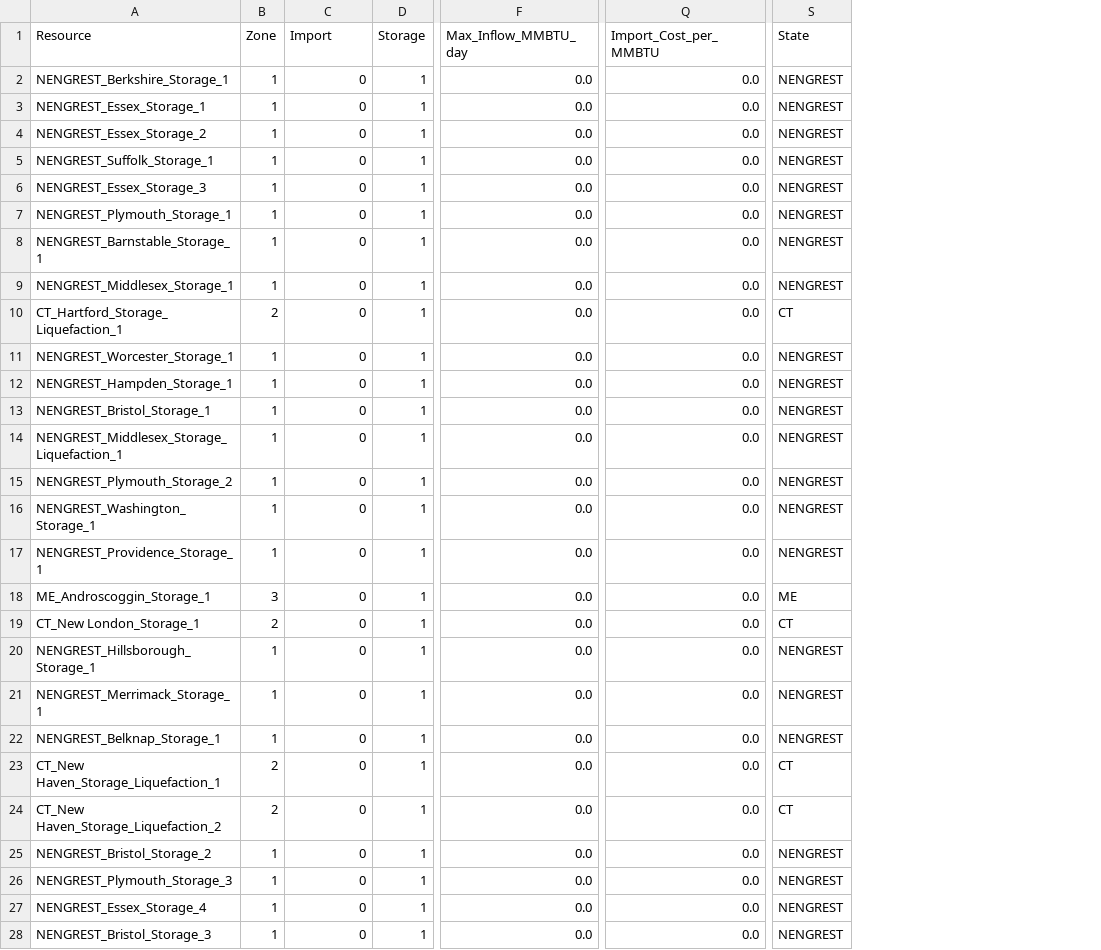
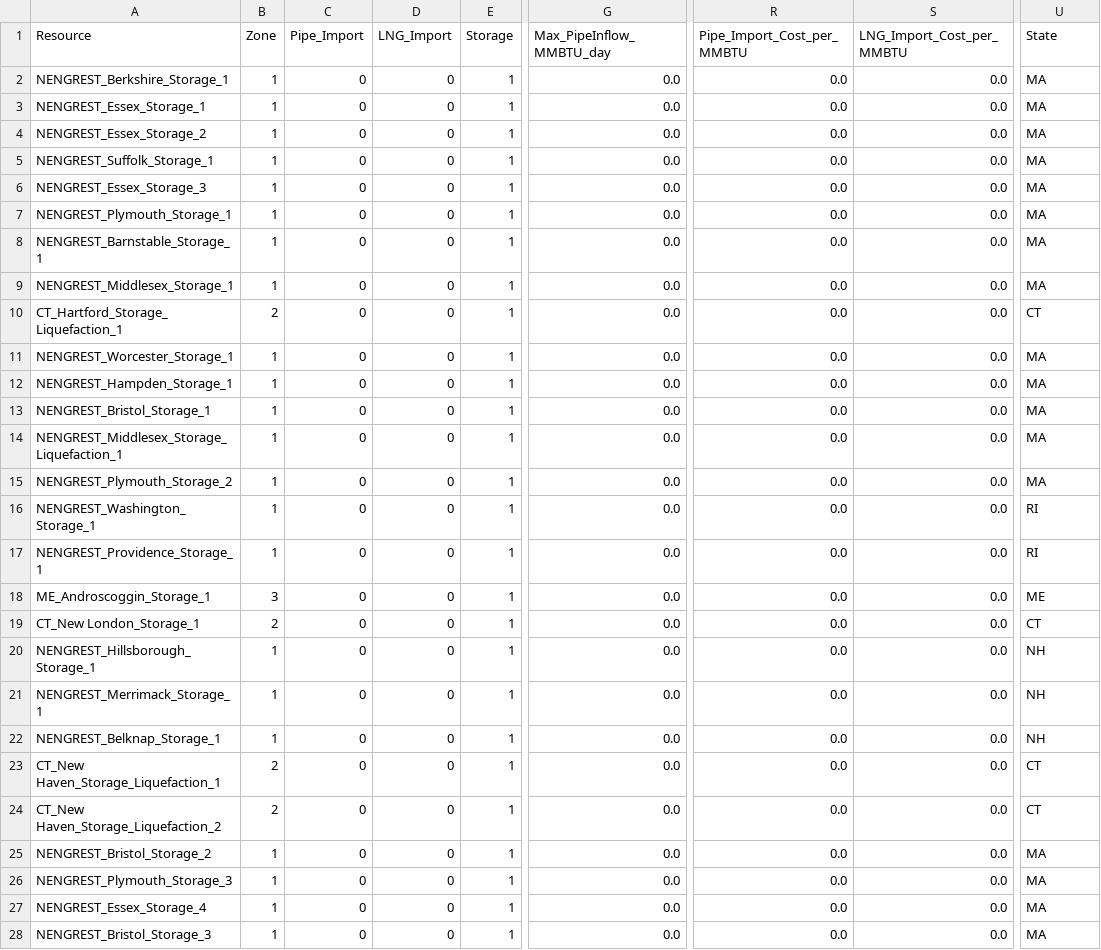
Before and after one commit to filippopecci/DOLPHYN, a CSV file: Example_Systems/SmallNewEngland_with_Natural_Gas/ThreeZones/NG_resources.csv, drawn as a sheet; only a part is shown, gaps mark what is left out; addresses are those after the commit; the diff covers the shown part only; the diff names each change by its address in the sheet, - before the commit and + after, or states it on an @@ line.

```diff
--- a/Example_Systems/SmallNewEngland_with_Natural_Gas/ThreeZones/NG_resources.csv
+++ b/Example_Systems/SmallNewEngland_with_Natural_Gas/ThreeZones/NG_resources.csv
+column D (LNG_Import), rows 2-28: all 0
+column S (LNG_Import_Cost_per_MMBTU), rows 2-28: all 0.0
-C1: Import
+C1: Pipe_Import
-G1: Max_Inflow_MMBTU_day
+G1: Max_PipeInflow_MMBTU_day
-R1: Import_Cost_per_MMBTU
+R1: Pipe_Import_Cost_per_MMBTU
-U2:U9 (State): NENGREST
+U2:U9 (State): MA
-U11:U15 (State): NENGREST
+U11:U15 (State): MA
-U16:U17 (State): NENGREST
+U16:U17 (State): RI
-U20:U22 (State): NENGREST
+U20:U22 (State): NH
-U25:U28 (State): NENGREST
+U25:U28 (State): MA
```
Also changed, not shown: 2 added rows and 13 edited cells elsewhere in this file, 8 other files.
